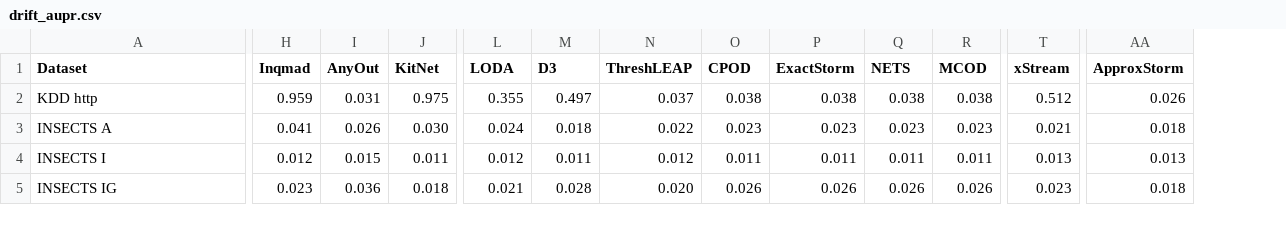
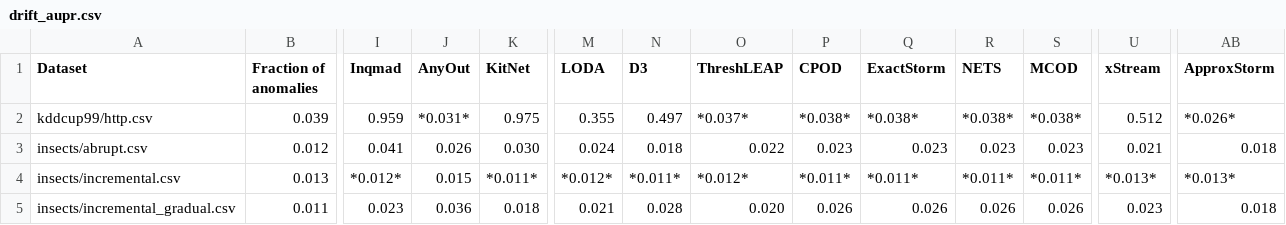
Before and after one commit to selimfirat/pysad, a CSV file: docs/benchmark/drift_aupr.csv, drawn as a sheet; only a part is shown, gaps mark what is left out; addresses are those after the commit; the diff covers the shown part only; the diff names each change by its address in the sheet, - before the commit and + after, or states it on an @@ line.

Commit message:
feat: mark benchmark values at or below chance
The AUPR table now has a column with the fraction of anomalies of each
dataset. AUPR values at or below that fraction, and AUROC values at or
below 0.5, are in italics: they are no better than chance. The summary
gains a Mean AUPR / fraction column next to Mean AUPR. RSForest is added
to What the results do not show, because it scores every point 0.0 on
streams with fewer points than its 512-point window.

The tables are regenerated from the committed results.csv, so the metric
values do not change.

```diff
--- a/docs/benchmark/drift_aupr.csv
+++ b/docs/benchmark/drift_aupr.csv
+column B (Fraction of anomalies), rows 2-5: 0.039 | 0.012 | 0.013 | 0.011
-A2 (Dataset): KDD http
+A2 (Dataset): kddcup99/http.csv
-J2 (AnyOut): 0.031
+J2 (AnyOut): *0.031*
-O2 (ThreshLEAP): 0.037
+O2 (ThreshLEAP): *0.037*
-P2 (CPOD): 0.038
+P2 (CPOD): *0.038*
-Q2 (ExactStorm): 0.038
+Q2 (ExactStorm): *0.038*
-R2 (NETS): 0.038
+R2 (NETS): *0.038*
-S2 (MCOD): 0.038
+S2 (MCOD): *0.038*
-AB2 (ApproxStorm): 0.026
+AB2 (ApproxStorm): *0.026*
-A3 (Dataset): INSECTS A
+A3 (Dataset): insects/abrupt.csv
-A4 (Dataset): INSECTS I
+A4 (Dataset): insects/incremental.csv
-I4 (Inqmad): 0.012
+I4 (Inqmad): *0.012*
-K4 (KitNet): 0.011
+K4 (KitNet): *0.011*
-M4 (LODA): 0.012
+M4 (LODA): *0.012*
-N4 (D3): 0.011
+N4 (D3): *0.011*
-O4 (ThreshLEAP): 0.012
+O4 (ThreshLEAP): *0.012*
-P4 (CPOD): 0.011
+P4 (CPOD): *0.011*
-Q4 (ExactStorm): 0.011
+Q4 (ExactStorm): *0.011*
-R4 (NETS): 0.011
+R4 (NETS): *0.011*
-S4 (MCOD): 0.011
+S4 (MCOD): *0.011*
-U4 (xStream): 0.013
+U4 (xStream): *0.013*
-AB4 (ApproxStorm): 0.013
+AB4 (ApproxStorm): *0.013*
-A5 (Dataset): INSECTS IG
+A5 (Dataset): insects/incremental_gradual.csv
```
Also changed, not shown: 19 edited cells elsewhere in this file, docs/benchmark/aupr.csv, docs/benchmark/auroc.csv, 7 other files.
